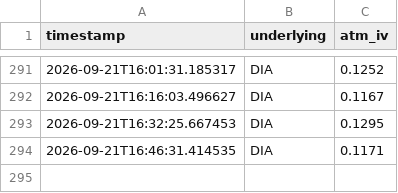
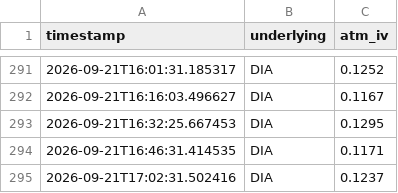
Before and after one commit to Dinaltium/Trading, a CSV file: logs/iv_history_DIA.csv, drawn as a sheet; only a part is shown, gaps mark what is left out; the diff names each change by its address in the sheet, - before the commit and + after, or states it on an @@ line.

```diff
--- a/logs/iv_history_DIA.csv
+++ b/logs/iv_history_DIA.csv
+row 295: 2026-09-21T17:02:31.502416 | DIA | 0.1237
```
Also changed, not shown: logs/iv_history_IWM.csv, logs/iv_history_QQQ.csv, 3 other files.
